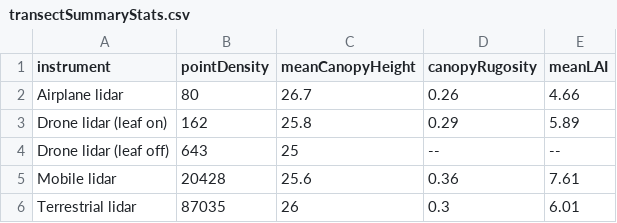
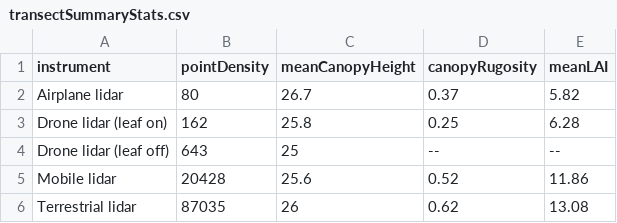
Before and after one commit to kccushman/SERC_lidarComparison, a CSV file: Results/transectSummaryStats.csv, drawn as a sheet.

```diff
--- a/Results/transectSummaryStats.csv
+++ b/Results/transectSummaryStats.csv
@@ -1,6 +1,6 @@
 "instrument","pointDensity","meanCanopyHeight","canopyRugosity","meanLAI"
-"Airplane lidar",80,26.7,"0.26","4.66"
-"Drone lidar (leaf on)",162,25.8,"0.29","5.89"
+"Airplane lidar",80,26.7,"0.37","5.82"
+"Drone lidar (leaf on)",162,25.8,"0.25","6.28"
 "Drone lidar (leaf off)",643,25,"--","--"
-"Mobile lidar",20428,25.6,"0.36","7.61"
-"Terrestrial lidar",87035,26,"0.3","6.01"
+"Mobile lidar",20428,25.6,"0.52","11.86"
+"Terrestrial lidar",87035,26,"0.62","13.08"
```
Also changed, not shown: 14 other files.
